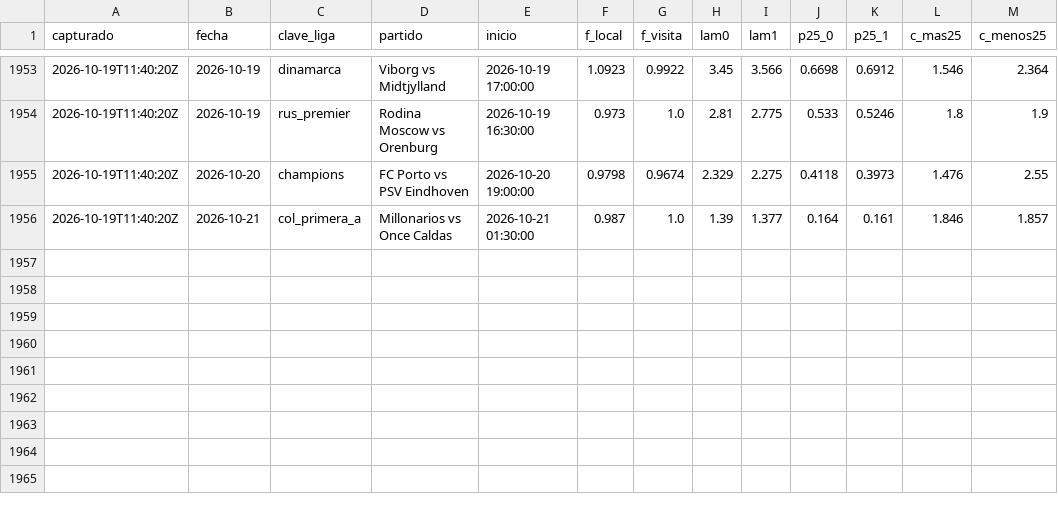
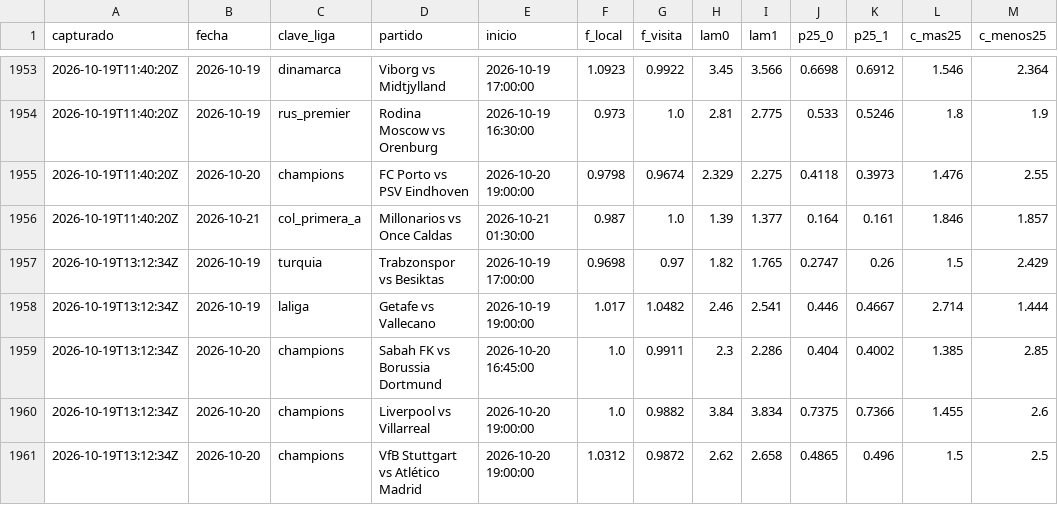
Before and after one commit to HectorMontiel/mundial-2026-predictor, a CSV file: senal_bajas.csv, drawn as a sheet; only a part is shown, gaps mark what is left out; the diff names each change by its address in the sheet, - before the commit and + after, or states it on an @@ line.

```diff
--- a/senal_bajas.csv
+++ b/senal_bajas.csv
+row 1957: 2026-10-19T13:12:34Z | 2026-10-19 | turquia | Trabzonspor vs Besiktas | 2026-10-19 17:00:00 | 0.9698 | 0.97 | 1.82 | 1.765 | 0.2747 | 0.26 | 1.5 | 2.429
+row 1958: 2026-10-19T13:12:34Z | 2026-10-19 | laliga | Getafe vs Vallecano | 2026-10-19 19:00:00 | 1.017 | 1.0482 | 2.46 | 2.541 | 0.446 | 0.4667 | 2.714 | 1.444
+row 1959: 2026-10-19T13:12:34Z | 2026-10-20 | champions | Sabah FK vs Borussia Dortmund | 2026-10-20 16:45:00 | 1.0 | 0.9911 | 2.3 | 2.286 | 0.404 | 0.4002 | 1.385 | 2.85
+row 1960: 2026-10-19T13:12:34Z | 2026-10-20 | champions | Liverpool vs Villarreal | 2026-10-20 19:00:00 | 1.0 | 0.9882 | 3.84 | 3.834 | 0.7375 | 0.7366 | 1.455 | 2.6
+row 1961: 2026-10-19T13:12:34Z | 2026-10-20 | champions | VfB Stuttgart vs Atlético Madrid | 2026-10-20 19:00:00 | 1.0312 | 0.9872 | 2.62 | 2.658 | 0.4865 | 0.496 | 1.5 | 2.5
```
Also changed, not shown: tiros_seguimiento.csv, 20 other files.
